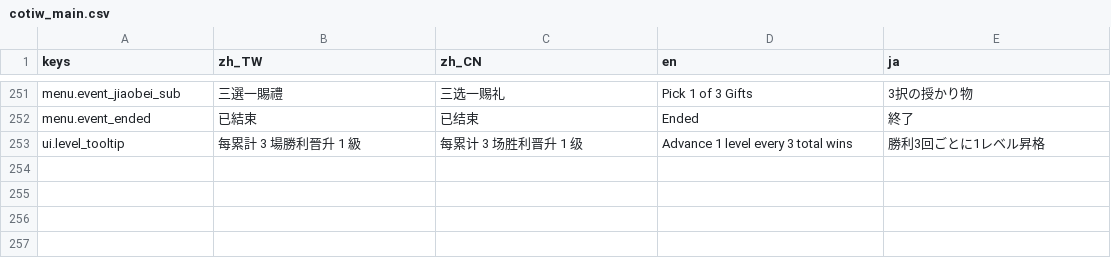
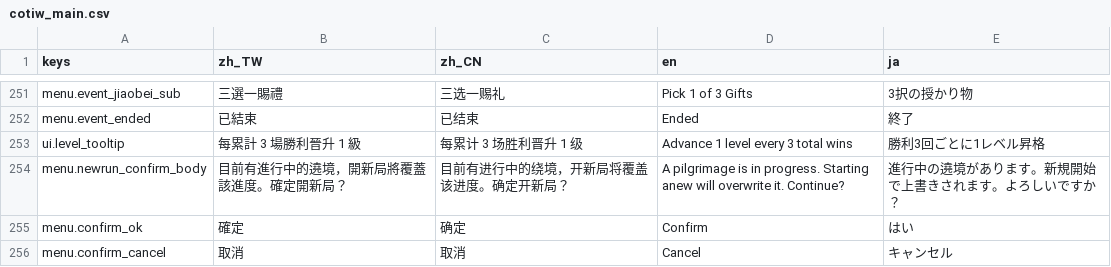
Before and after one commit to kiresakura/Chronicles-of-the-Island-Ward, a CSV file: assets/translations/cotiw_main.csv, drawn as a sheet; only a part is shown, gaps mark what is left out.

```diff
--- a/assets/translations/cotiw_main.csv
+++ b/assets/translations/cotiw_main.csv
@@ -293 +293,4 @@ menu.event_ended,已結束,已结束,Ended,終了
 ui.level_tooltip,每累計 3 場勝利晉升 1 級,每累计 3 场胜利晋升 1 级,Advance 1 level every 3 total wins,勝利3回ごとに1レベル昇格
+menu.newrun_confirm_body,目前有進行中的遶境，開新局將覆蓋該進度。確定開新局？,目前有进行中的绕境，开新局将覆盖该进度。确定开新局？,"A pilgrimage is in progress. Starting anew will overwrite it. Continue?",進行中の遶境があります。新規開始で上書きされます。よろしいですか？
+menu.confirm_ok,確定,确定,Confirm,はい
+menu.confirm_cancel,取消,取消,Cancel,キャンセル
```
Also changed, not shown: 5 other files.
